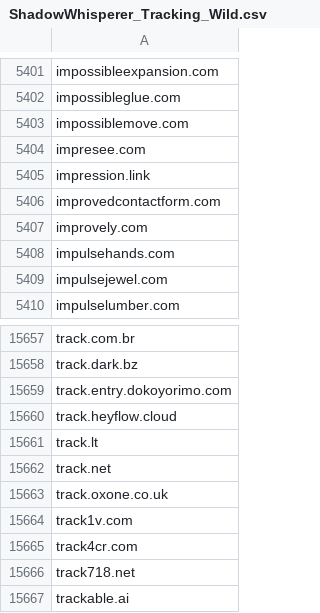
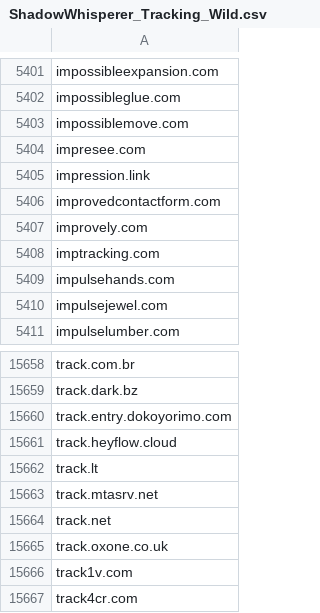
Before and after one commit to external-sources/hosts-sources, a CSV file: data/ShadowWhisperer_Tracking_Wild.csv, drawn as a sheet; only a part is shown, gaps mark what is left out; the shorter side is filled out with more unchanged rows.

```diff
--- a/data/ShadowWhisperer_Tracking_Wild.csv
+++ b/data/ShadowWhisperer_Tracking_Wild.csv
@@ -5407,2 +5407,3 @@ improvedcontactform.com
 improvely.com
+imptracking.com
 impulsehands.com
@@ -15661,2 +15662,3 @@ track.heyflow.cloud
 track.lt
+track.mtasrv.net
 track.net
```
Also changed, not shown: data/kadhosts_azet13.csv, data/urlhausAbuseCh.csv, 2 other files.
